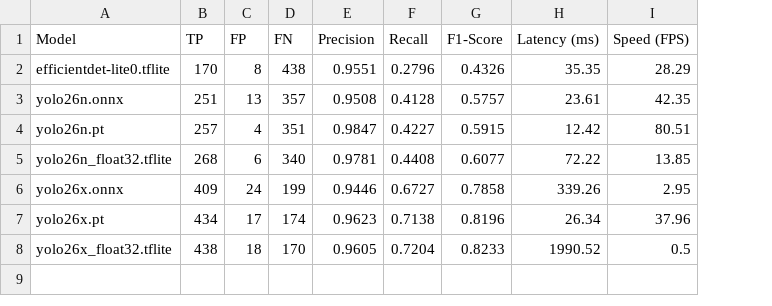
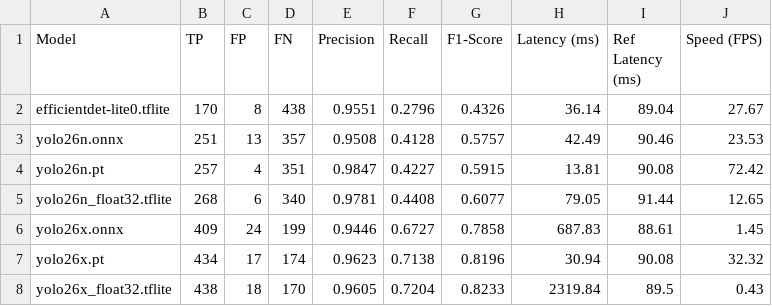
Before and after one commit to dprr/PedalRevolution, a CSV file: docs/benchmark_results.csv, drawn as a sheet; addresses are those after the commit; the diff names each change by its address in the sheet, - before the commit and + after, or states it on an @@ line.

Commit message:
Add reference model (RF-DETR) latency to benchmark results

```diff
--- a/docs/benchmark_results.csv
+++ b/docs/benchmark_results.csv
+column I (Ref Latency (ms)), rows 2-8: 89.04 | 90.46 | 90.08 | 91.44 | 88.61 | 90.08 | 89.5
-H2 (Latency (ms)): 35.35
+H2 (Latency (ms)): 36.14
-J2 (Speed (FPS)): 28.29
+J2 (Speed (FPS)): 27.67
-H3 (Latency (ms)): 23.61
+H3 (Latency (ms)): 42.49
-J3 (Speed (FPS)): 42.35
+J3 (Speed (FPS)): 23.53
-H4 (Latency (ms)): 12.42
+H4 (Latency (ms)): 13.81
-J4 (Speed (FPS)): 80.51
+J4 (Speed (FPS)): 72.42
-H5 (Latency (ms)): 72.22
+H5 (Latency (ms)): 79.05
-J5 (Speed (FPS)): 13.85
+J5 (Speed (FPS)): 12.65
-H6 (Latency (ms)): 339.26
+H6 (Latency (ms)): 687.83
-J6 (Speed (FPS)): 2.95
+J6 (Speed (FPS)): 1.45
-H7 (Latency (ms)): 26.34
+H7 (Latency (ms)): 30.94
-J7 (Speed (FPS)): 37.96
+J7 (Speed (FPS)): 32.32
-H8 (Latency (ms)): 1990.52
+H8 (Latency (ms)): 2319.84
-J8 (Speed (FPS)): 0.5
+J8 (Speed (FPS)): 0.43
```
Also changed, not shown: 4 other files.
